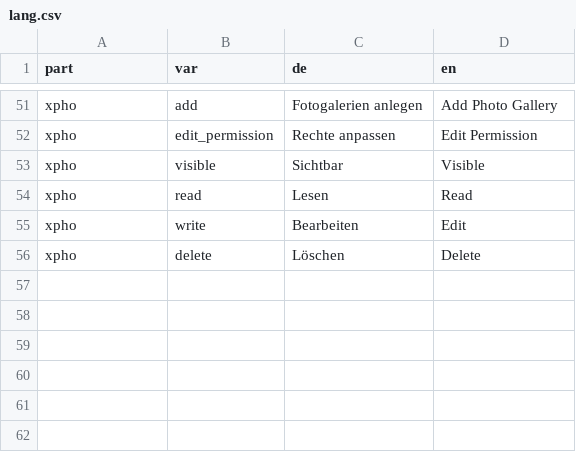
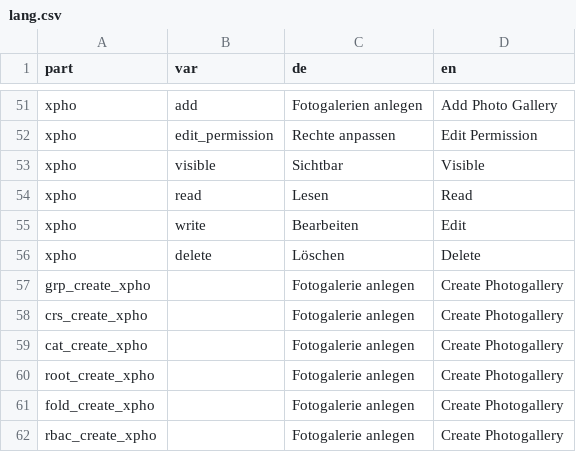
Before and after one commit to srsolutionsag/PhotoGallery, a CSV file: lang/lang.csv, drawn as a sheet; only a part is shown, gaps mark what is left out; the diff names each change by its address in the sheet, - before the commit and + after, or states it on an @@ line.

Commit message:
[FIX] 0019015: PhotoGallery-Plugin: xpho - missing text variables

```diff
--- a/lang/lang.csv
+++ b/lang/lang.csv
+row 57: grp_create_xpho |  | Fotogalerie anlegen | Create Photogallery
+row 58: crs_create_xpho |  | Fotogalerie anlegen | Create Photogallery
+row 59: cat_create_xpho |  | Fotogalerie anlegen | Create Photogallery
+row 60: root_create_xpho |  | Fotogalerie anlegen | Create Photogallery
+row 61: fold_create_xpho |  | Fotogalerie anlegen | Create Photogallery
+row 62: rbac_create_xpho |  | Fotogalerie anlegen | Create Photogallery
```
Also changed, not shown: 2 other files.
